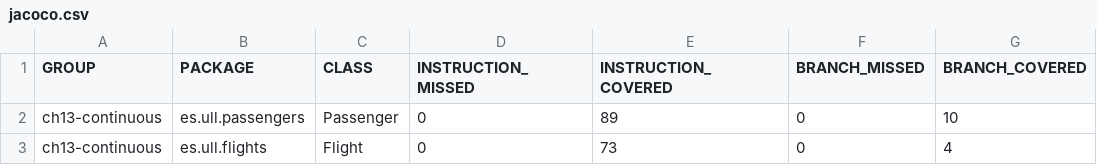
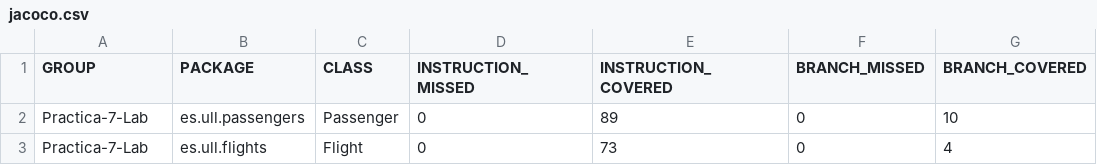
Before and after one commit to Galbelof/Practica-7-Lab, a CSV file: target/site/jacoco/jacoco.csv, drawn as a sheet; only a part is shown; the diff names each change by its address in the sheet, - before the commit and + after, or states it on an @@ line.

```diff
--- a/target/site/jacoco/jacoco.csv
+++ b/target/site/jacoco/jacoco.csv
-A2:A3 (GROUP): ch13-continuous
+A2:A3 (GROUP): Practica-7-Lab
```
Also changed, not shown: 27 other files.
